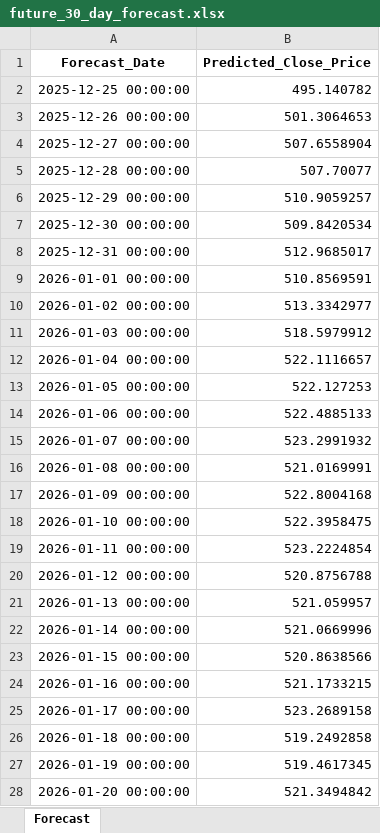
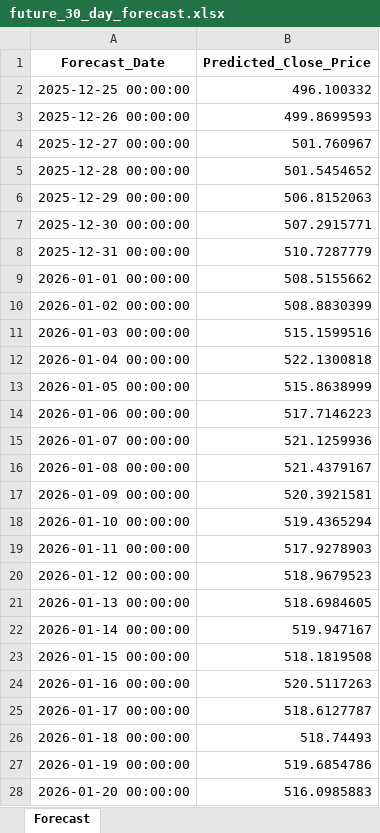
Before and after one commit to chydeepak7/stock_market_prediction, an Excel workbook: CATI/future_30_day_forecast.xlsx, sheet Forecast, drawn as a sheet; only a part is shown; values as stored, in another font and other column widths than the file's, no borders; the diff covers the shown part only; the diff names each change by its address in the sheet, - before the commit and + after, or states it on an @@ line.

```diff
--- a/CATI/future_30_day_forecast.xlsx (sheet Forecast)
+++ b/CATI/future_30_day_forecast.xlsx (sheet Forecast)
-B2 (Predicted_Close_Price): 495.140782
+B2 (Predicted_Close_Price): 496.100332
-B3 (Predicted_Close_Price): 501.3064653
+B3 (Predicted_Close_Price): 499.8699593
-B4 (Predicted_Close_Price): 507.6558904
+B4 (Predicted_Close_Price): 501.760967
-B5 (Predicted_Close_Price): 507.70077
+B5 (Predicted_Close_Price): 501.5454652
-B6 (Predicted_Close_Price): 510.9059257
+B6 (Predicted_Close_Price): 506.8152063
-B7 (Predicted_Close_Price): 509.8420534
+B7 (Predicted_Close_Price): 507.2915771
-B8 (Predicted_Close_Price): 512.9685017
+B8 (Predicted_Close_Price): 510.7287779
-B9 (Predicted_Close_Price): 510.8569591
+B9 (Predicted_Close_Price): 508.5155662
-B10 (Predicted_Close_Price): 513.3342977
+B10 (Predicted_Close_Price): 508.8830399
-B11 (Predicted_Close_Price): 518.5979912
+B11 (Predicted_Close_Price): 515.1599516
-B12 (Predicted_Close_Price): 522.1116657
+B12 (Predicted_Close_Price): 522.1300818
-B13 (Predicted_Close_Price): 522.127253
+B13 (Predicted_Close_Price): 515.8638999
-B14 (Predicted_Close_Price): 522.4885133
+B14 (Predicted_Close_Price): 517.7146223
-B15 (Predicted_Close_Price): 523.2991932
+B15 (Predicted_Close_Price): 521.1259936
-B16 (Predicted_Close_Price): 521.0169991
+B16 (Predicted_Close_Price): 521.4379167
-B17 (Predicted_Close_Price): 522.8004168
+B17 (Predicted_Close_Price): 520.3921581
-B18 (Predicted_Close_Price): 522.3958475
+B18 (Predicted_Close_Price): 519.4365294
-B19 (Predicted_Close_Price): 523.2224854
+B19 (Predicted_Close_Price): 517.9278903
-B20 (Predicted_Close_Price): 520.8756788
+B20 (Predicted_Close_Price): 518.9679523
-B21 (Predicted_Close_Price): 521.059957
+B21 (Predicted_Close_Price): 518.6984605
-B22 (Predicted_Close_Price): 521.0669996
+B22 (Predicted_Close_Price): 519.947167
-B23 (Predicted_Close_Price): 520.8638566
+B23 (Predicted_Close_Price): 518.1819508
-B24 (Predicted_Close_Price): 521.1733215
+B24 (Predicted_Close_Price): 520.5117263
-B25 (Predicted_Close_Price): 523.2689158
+B25 (Predicted_Close_Price): 518.6127787
-B26 (Predicted_Close_Price): 519.2492858
+B26 (Predicted_Close_Price): 518.74493
-B27 (Predicted_Close_Price): 519.4617345
+B27 (Predicted_Close_Price): 519.6854786
-B28 (Predicted_Close_Price): 521.3494842
+B28 (Predicted_Close_Price): 516.0985883
```
Also changed, not shown: 3 edited cells elsewhere in this sheet, CATI/backtest_results.xlsx, 5 other files.
